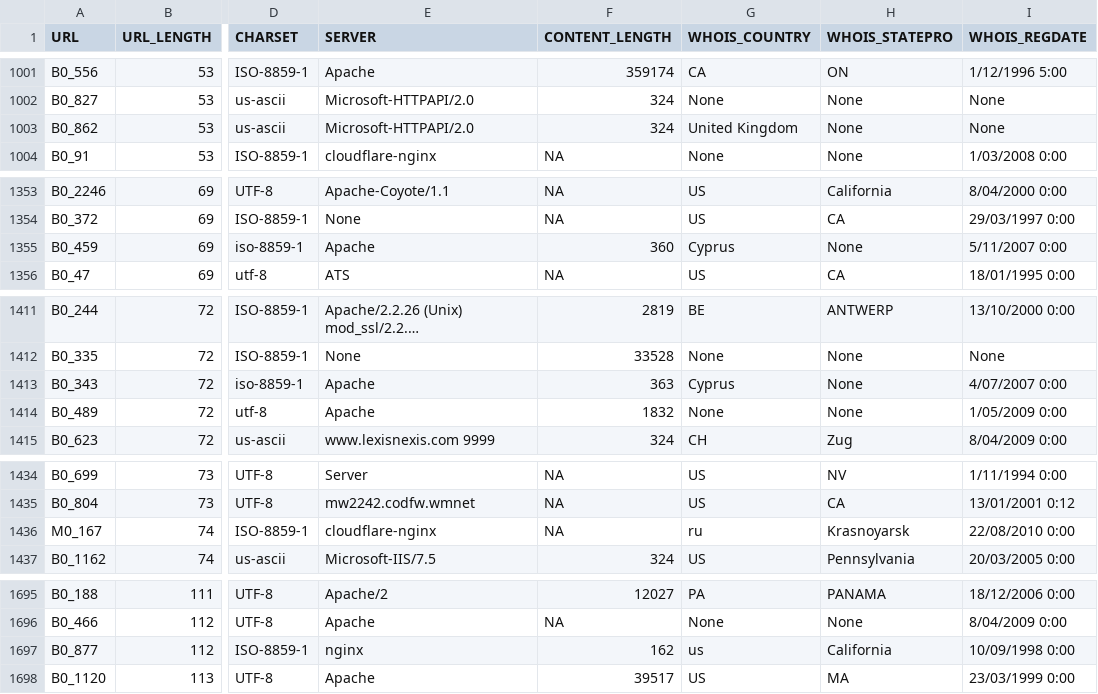
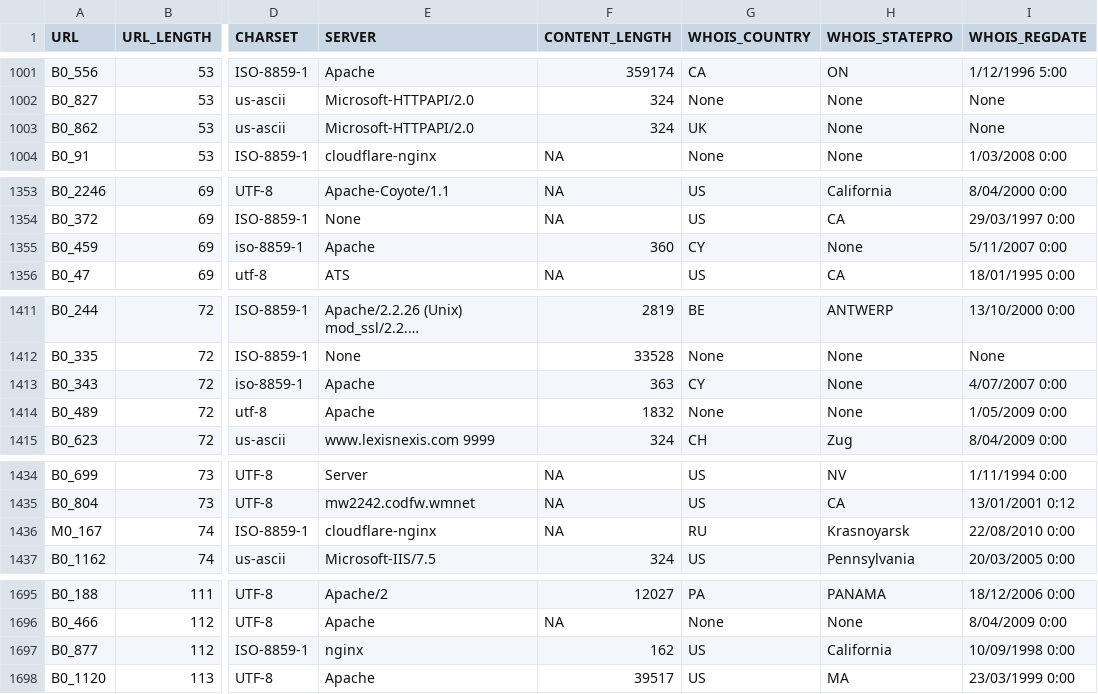
Before and after one commit to GagliardeNicolapio/Atheris-Single-e-Cross-layer, a CSV file: dataset/dataset.csv, drawn as a sheet; only a part is shown, gaps mark what is left out; long unchanged cells end in …; the diff covers the shown part only; the diff names each change by its address in the sheet, - before the commit and + after, or states it on an @@ line.

Commit message:
Data imputation WHOIS_STATEPRO

```diff
--- a/dataset/dataset.csv
+++ b/dataset/dataset.csv
-G1003 (WHOIS_COUNTRY): United Kingdom
+G1003 (WHOIS_COUNTRY): UK
-G1355 (WHOIS_COUNTRY): Cyprus
+G1355 (WHOIS_COUNTRY): CY
-G1413 (WHOIS_COUNTRY): Cyprus
+G1413 (WHOIS_COUNTRY): CY
-G1436 (WHOIS_COUNTRY): ru
+G1436 (WHOIS_COUNTRY): RU
-G1697 (WHOIS_COUNTRY): us
+G1697 (WHOIS_COUNTRY): US
```
Also changed, not shown: 11 edited cells elsewhere in this file, 1 other file.
